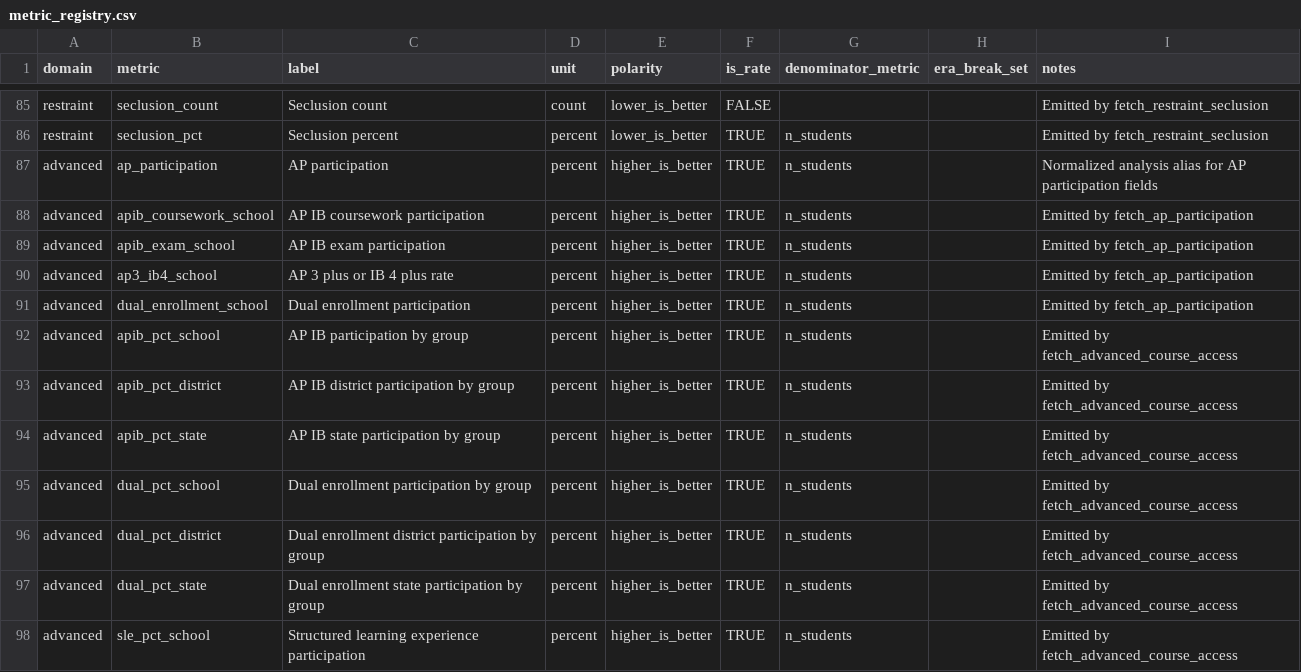
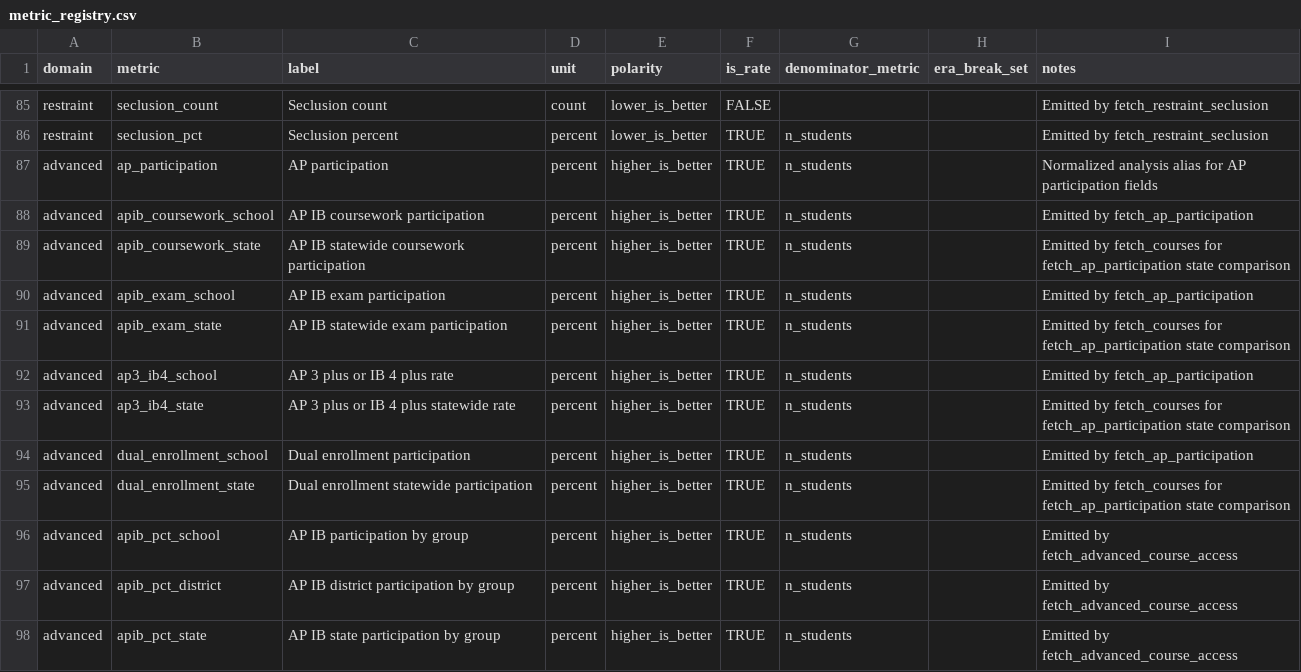
Before and after one commit to almartin82/njschooldata, a CSV file: inst/extdata/metric_registry.csv, drawn as a sheet; only a part is shown, gaps mark what is left out; the shorter side is filled out with more unchanged rows; the diff covers the shown part only; the diff names each change by its address in the sheet, - before the commit and + after, or states it on an @@ line.

Commit message:
feat: add unified courses front door (#315)

```diff
--- a/inst/extdata/metric_registry.csv
+++ b/inst/extdata/metric_registry.csv
+row 89: advanced | apib_coursework_state | AP IB statewide coursework participation | percent | higher_is_better | TRUE | n_students |  | Emitted by fetch_courses for fetch_ap_participation state comparison
+row 91: advanced | apib_exam_state | AP IB statewide exam participation | percent | higher_is_better | TRUE | n_students |  | Emitted by fetch_courses for fetch_ap_participation state comparison
+row 93: advanced | ap3_ib4_state | AP 3 plus or IB 4 plus statewide rate | percent | higher_is_better | TRUE | n_students |  | Emitted by fetch_courses for fetch_ap_participation state comparison
+row 95: advanced | dual_enrollment_state | Dual enrollment statewide participation | percent | higher_is_better | TRUE | n_students |  | Emitted by fetch_courses for fetch_ap_participation state comparison
```
Also changed, not shown: 16 added rows elsewhere in this file, 16 other files.
